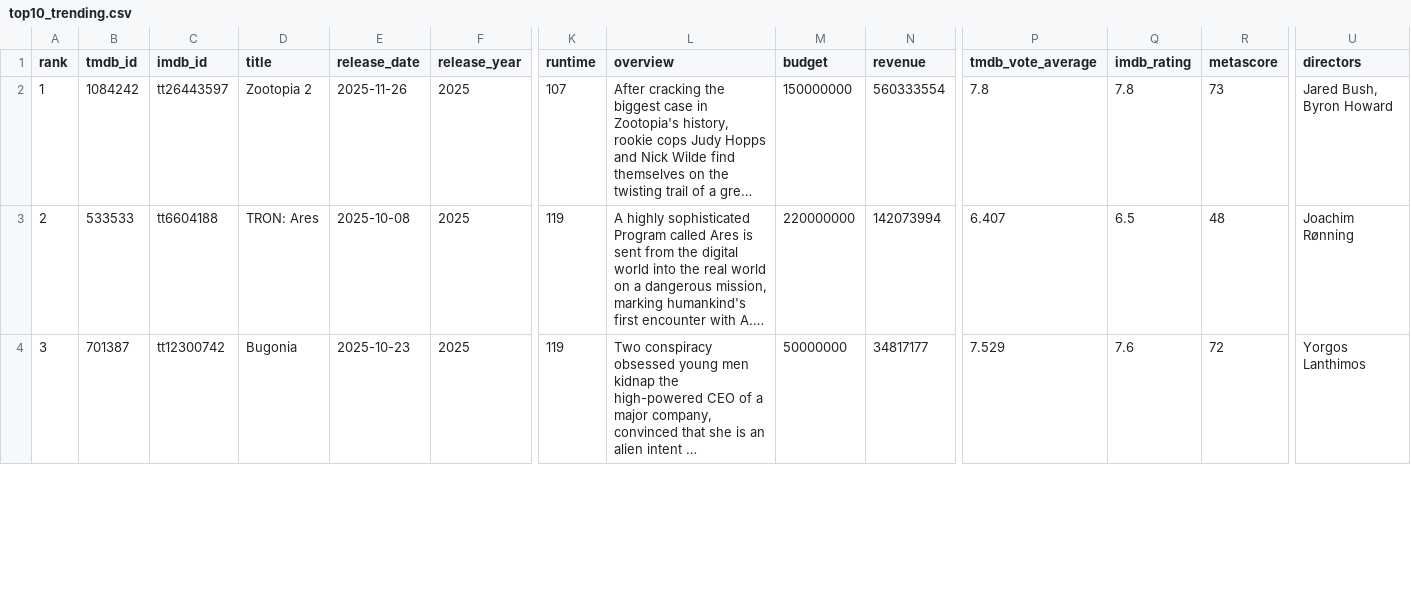
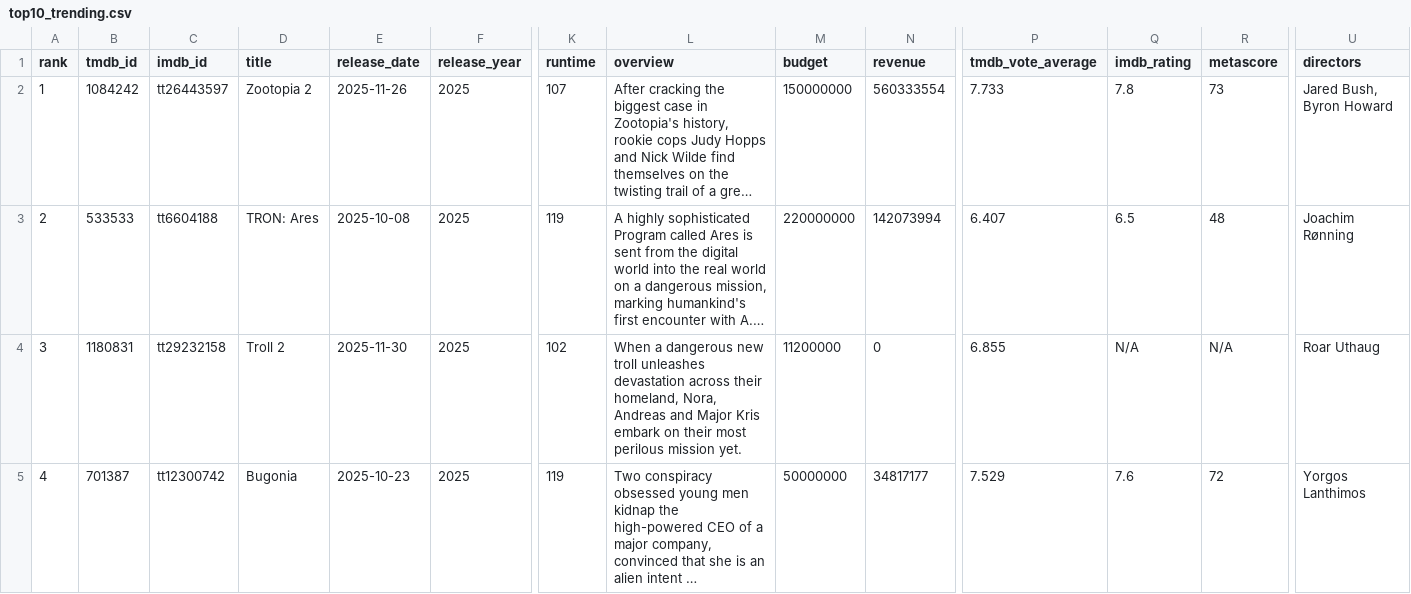
Before and after one commit to minhHuy-Truong/Movie, a CSV file: top10_trending.csv, drawn as a sheet; only a part is shown, gaps mark what is left out; long unchanged cells end in …; addresses are those after the commit; rows hold the shown columns only; the diff covers the shown part only; the diff names each change by its address in the sheet, - before the commit and + after, or states it on an @@ line.

```diff
--- a/top10_trending.csv
+++ b/top10_trending.csv
-P2 (tmdb_vote_average): 7.8
+P2 (tmdb_vote_average): 7.733
+row 4: 3 | 1180831 | tt29232158 | Troll 2 | 2025-11-30 | 2025 | 102 | When a dangerous new troll unleashes devastation across their homeland, Nora, Andreas and Major Kris embark on their most perilous mission yet. | 11200000 | 0 | 6.855 | N/A | N/A | Roar Uthaug
-A5 (rank): 3
+A5 (rank): 4
```
Also changed, not shown: 1 removed row and 105 edited cells elsewhere in this file, 1 other file.
